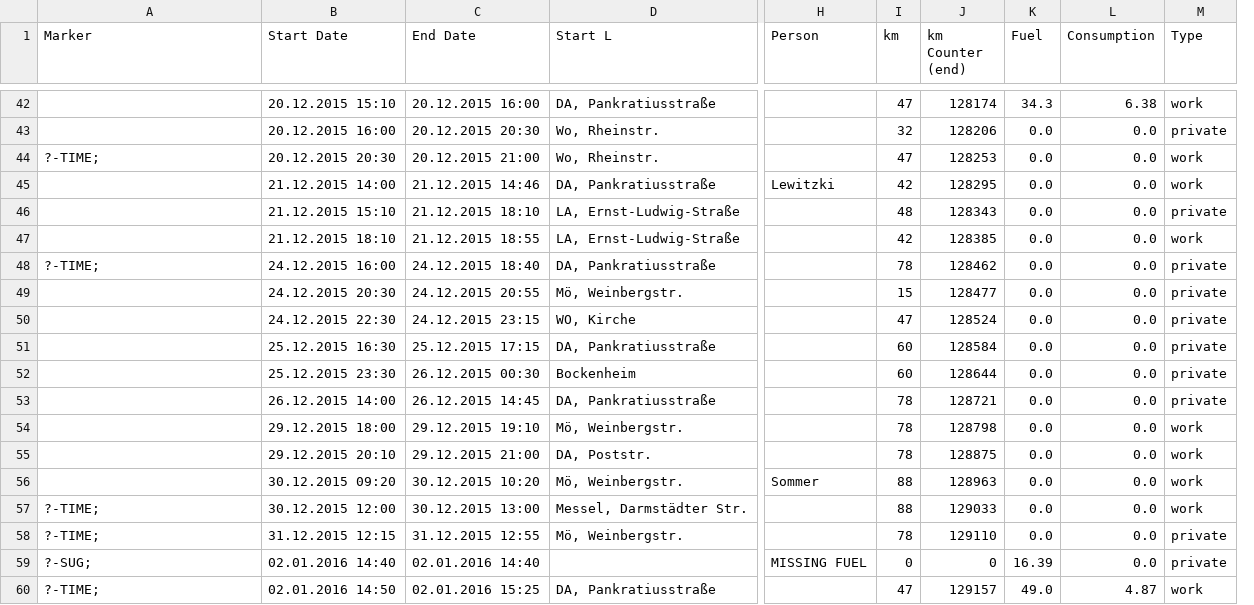
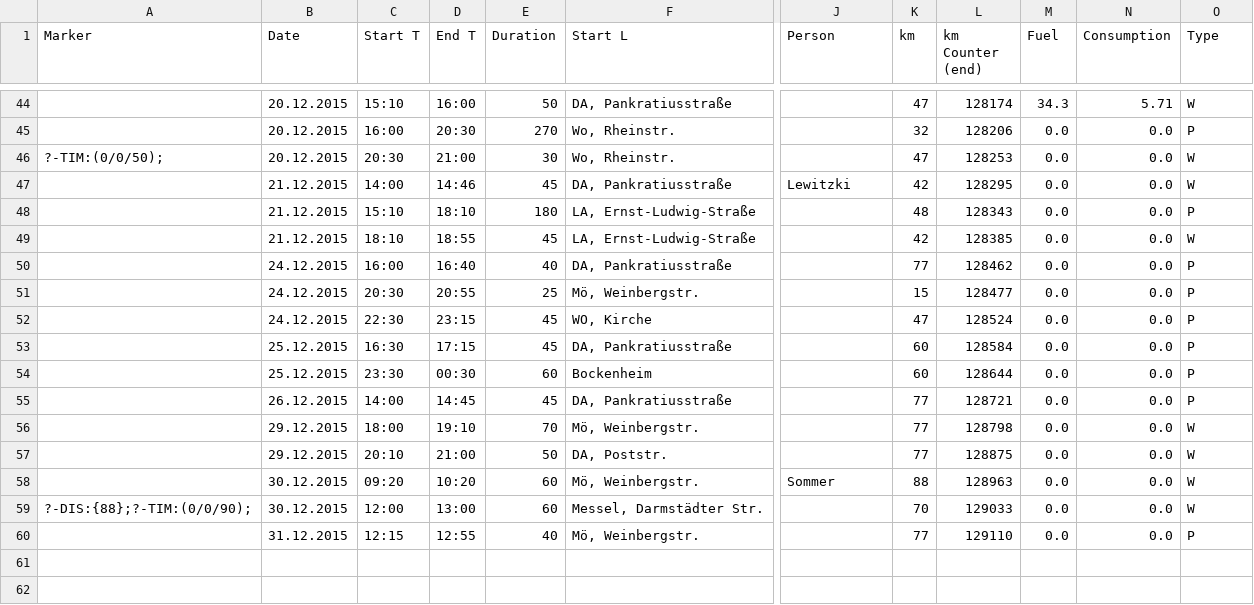
Before and after one commit to juehv/Fahrtenbuch-Simulator, a CSV file: desktop/Fahrtenbuch-Simulator/suggestion.csv, drawn as a sheet; only a part is shown, gaps mark what is left out; removed rows and columns are numbered as before the commit, all else as after; rows hold the shown columns only; the diff covers the shown part only; the diff names each change by its address in the sheet, - before the commit and + after, or states it on an @@ line.

```diff
--- a/desktop/Fahrtenbuch-Simulator/suggestion.csv
+++ b/desktop/Fahrtenbuch-Simulator/suggestion.csv
-column B (Start Date), rows 42-58: 20.12.2015 15:10 | 20.12.2015 16:00 | 20.12.2015 20:30 | 21.12.2015 14:00 | 21.12.2015 15:10 | 21.12.2015 18:10 | 24.12.2015 16:00 | 24.12.2015 20:30 | 24.12.2015 22:30 | 25.12.2015 16:30 | 25.12.2015 23:30 | 26.12.2015 14:00 | 29.12.2015 18:00 | 29.12.2015 20:10 | 30.12.2015 09:20 | 30.12.2015 12:00 | 31.12.2015 12:15
-column C (End Date), rows 42-58: 20.12.2015 16:00 | 20.12.2015 20:30 | 20.12.2015 21:00 | 21.12.2015 14:46 | 21.12.2015 18:10 | 21.12.2015 18:55 | 24.12.2015 18:40 | 24.12.2015 20:55 | 24.12.2015 23:15 | 25.12.2015 17:15 | 26.12.2015 00:30 | 26.12.2015 14:45 | 29.12.2015 19:10 | 29.12.2015 21:00 | 30.12.2015 10:20 | 30.12.2015 13:00 | 31.12.2015 12:55
+column B (Date), rows 44-60: 20.12.2015 | 20.12.2015 | 20.12.2015 | 21.12.2015 | 21.12.2015 | 21.12.2015 | 24.12.2015 | 24.12.2015 | 24.12.2015 | 25.12.2015 | 25.12.2015 | 26.12.2015 | 29.12.2015 | 29.12.2015 | 30.12.2015 | 30.12.2015 | 31.12.2015
+column C (Start T), rows 44-60: 15:10 | 16:00 | 20:30 | 14:00 | 15:10 | 18:10 | 16:00 | 20:30 | 22:30 | 16:30 | 23:30 | 14:00 | 18:00 | 20:10 | 09:20 | 12:00 | 12:15
+column D (End T), rows 44-60: 16:00 | 20:30 | 21:00 | 14:46 | 18:10 | 18:55 | 16:40 | 20:55 | 23:15 | 17:15 | 00:30 | 14:45 | 19:10 | 21:00 | 10:20 | 13:00 | 12:55
+column E (Duration), rows 44-60: 50 | 270 | 30 | 45 | 180 | 45 | 40 | 25 | 45 | 45 | 60 | 45 | 70 | 50 | 60 | 60 | 40
-N44 (Consumption): 6.38
+N44 (Consumption): 5.71
-O44 (Type): work
+O44 (Type): W
-O45 (Type): private
+O45 (Type): P
-A46 (Marker): ?-TIME;
+A46 (Marker): ?-TIM:(0/0/50);
-O46:O47 (Type): work
+O46:O47 (Type): W
-O48 (Type): private
+O48 (Type): P
-O49 (Type): work
+O49 (Type): W
-A50 (Marker): ?-TIME;
+A50 (Marker): (empty)
-K50 (km): 78
+K50 (km): 77
-O50:O55 (Type): private
+O50:O55 (Type): P
-K55:K57 (km): 78
+K55:K57 (km): 77
-O56:O59 (Type): work
+O56:O59 (Type): W
-A59 (Marker): ?-TIME;
+A59 (Marker): ?-DIS:{88};?-TIM:(0/0/90);
-K59 (km): 88
+K59 (km): 70
-A60 (Marker): ?-TIME;
+A60 (Marker): (empty)
-K60 (km): 78
+K60 (km): 77
-O60 (Type): private
+O60 (Type): P
-row 59: ?-SUG; | 02.01.2016 14:40 | 02.01.2016 14:40 |  | MISSING FUEL | 0 | 0 | 16.39 | 0.0 | private
-row 60: ?-TIME; | 02.01.2016 14:50 | 02.01.2016 15:25 | DA, Pankratiusstraße |  | 47 | 129157 | 49.0 | 4.87 | work
```
Also changed, not shown: 2 added rows and 74 edited cells elsewhere in this file, desktop/Fahrtenbuch-Simulator/questions.csv, desktop/Fahrtenbuch-Simulator/test.csv, 13 other files.
